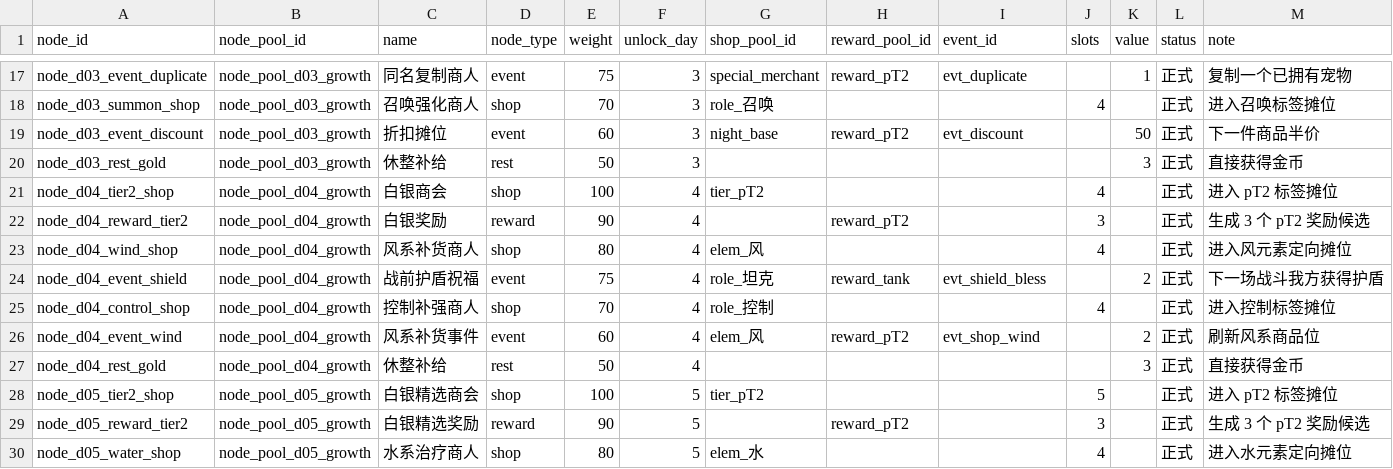
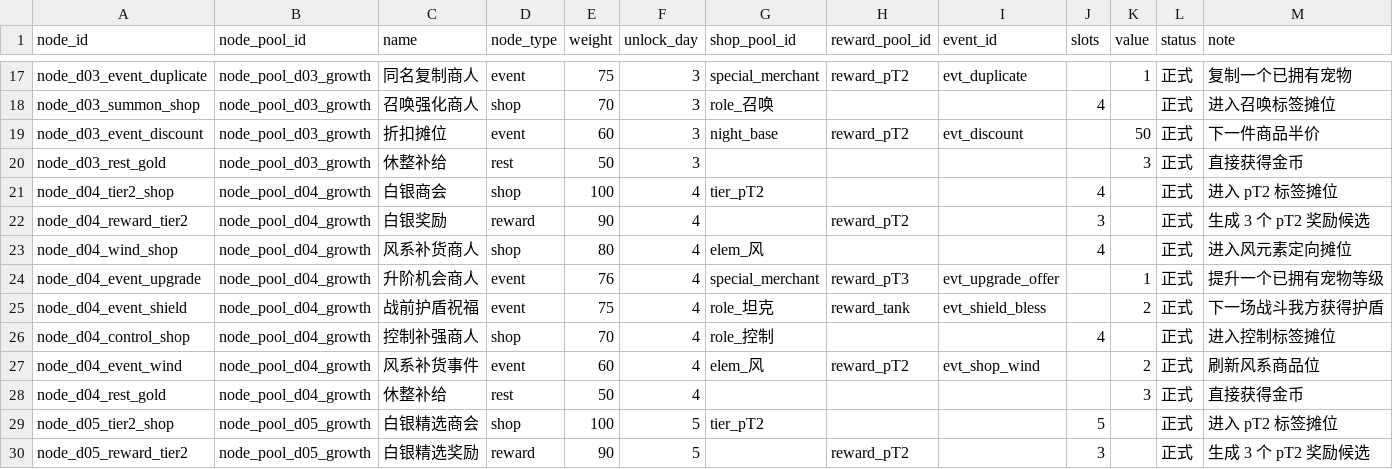
Before and after one commit to jyf0330/ysbzs, a CSV file: data/csv/25_node_pool.csv, drawn as a sheet; only a part is shown, gaps mark what is left out; the shorter side is filled out with more unchanged rows; the diff names each change by its address in the sheet, - before the commit and + after, or states it on an @@ line.

```diff
--- a/data/csv/25_node_pool.csv
+++ b/data/csv/25_node_pool.csv
+row 24: node_d04_event_upgrade | node_pool_d04_growth | 升阶机会商人 | event | 76 | 4 | special_merchant | reward_pT3 | evt_upgrade_offer |  | 1 | 正式 | 提升一个已拥有宠物等级
```
Also changed, not shown: data/csv/05_events.csv, 6 other files.
